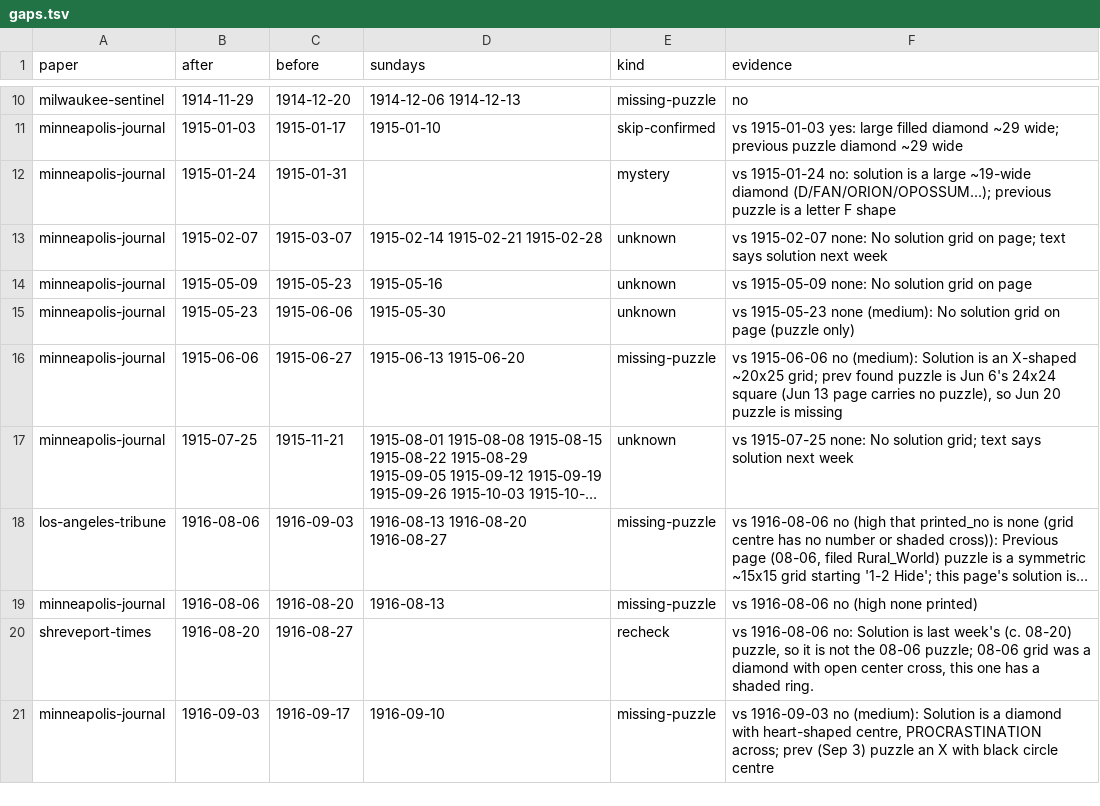
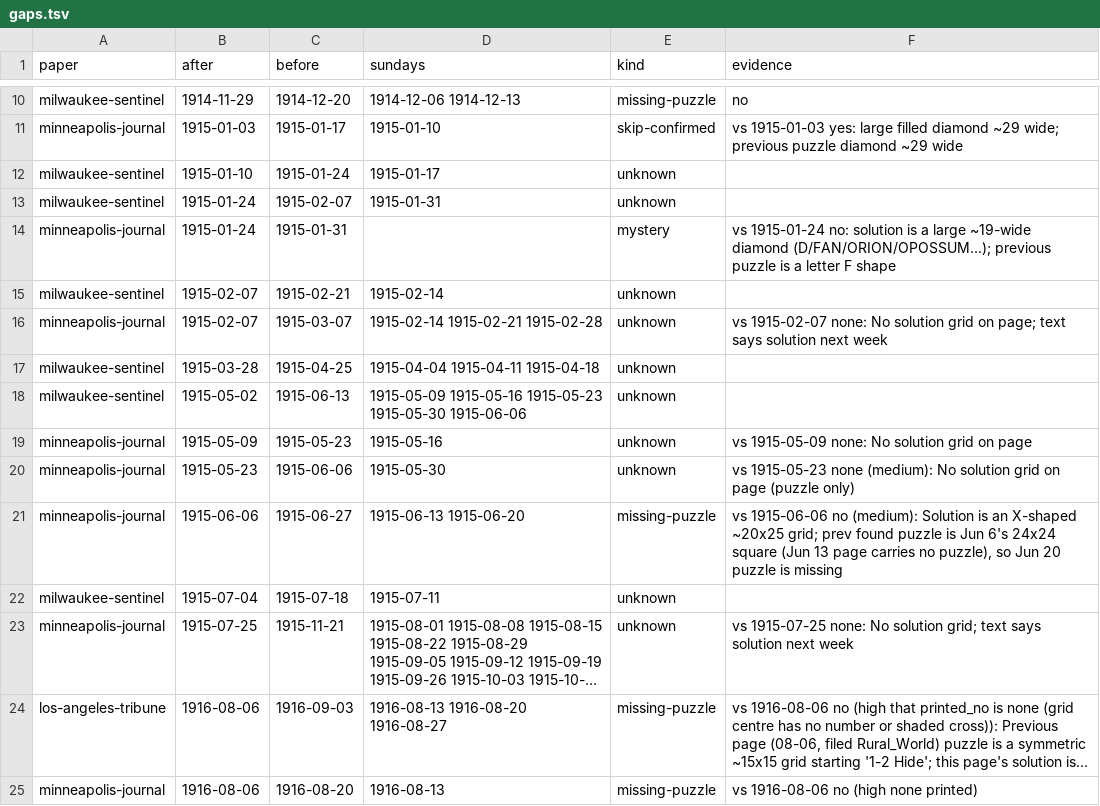
Before and after one commit to EveryPuzzleProject/newyorkworld, a TSV file: gaps.tsv, drawn as a sheet; only a part is shown, gaps mark what is left out; the shorter side is filled out with more unchanged rows; long unchanged cells end in …; the diff names each change by its address in the sheet, - before the commit and + after, or states it on an @@ line.

```diff
--- a/gaps.tsv
+++ b/gaps.tsv
+row 12: milwaukee-sentinel | 1915-01-10 | 1915-01-24 | 1915-01-17 | unknown
+row 13: milwaukee-sentinel | 1915-01-24 | 1915-02-07 | 1915-01-31 | unknown
+row 15: milwaukee-sentinel | 1915-02-07 | 1915-02-21 | 1915-02-14 | unknown
+row 17: milwaukee-sentinel | 1915-03-28 | 1915-04-25 | 1915-04-04 1915-04-11 1915-04-18 | unknown
+row 18: milwaukee-sentinel | 1915-05-02 | 1915-06-13 | 1915-05-09 1915-05-16 1915-05-23 1915-05-30 1915-06-06 | unknown
+row 22: milwaukee-sentinel | 1915-07-04 | 1915-07-18 | 1915-07-11 | unknown
```
Also changed, not shown: chain_breaks.tsv, chain_pages.tsv, 12 other files.
